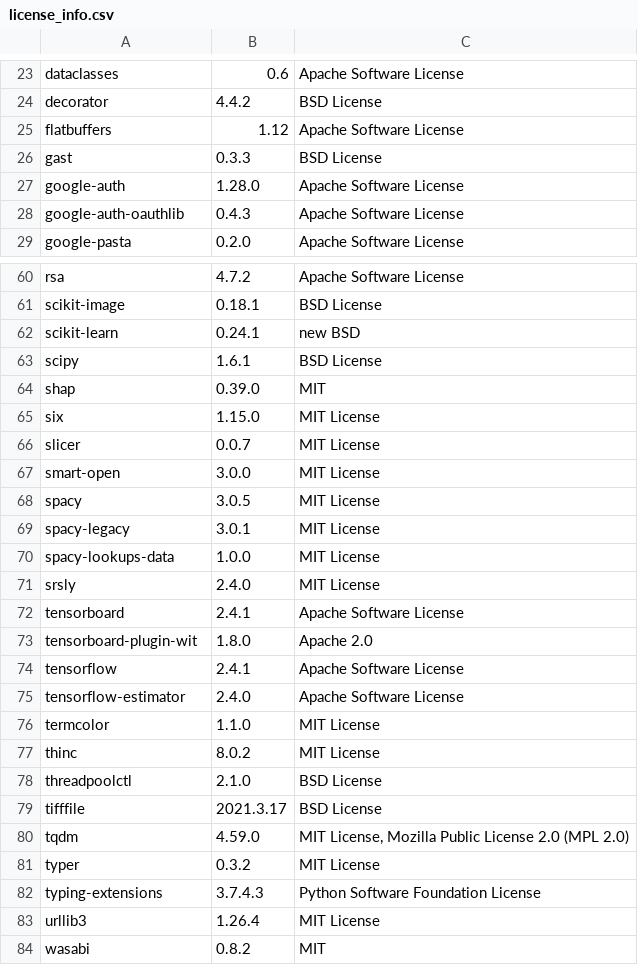
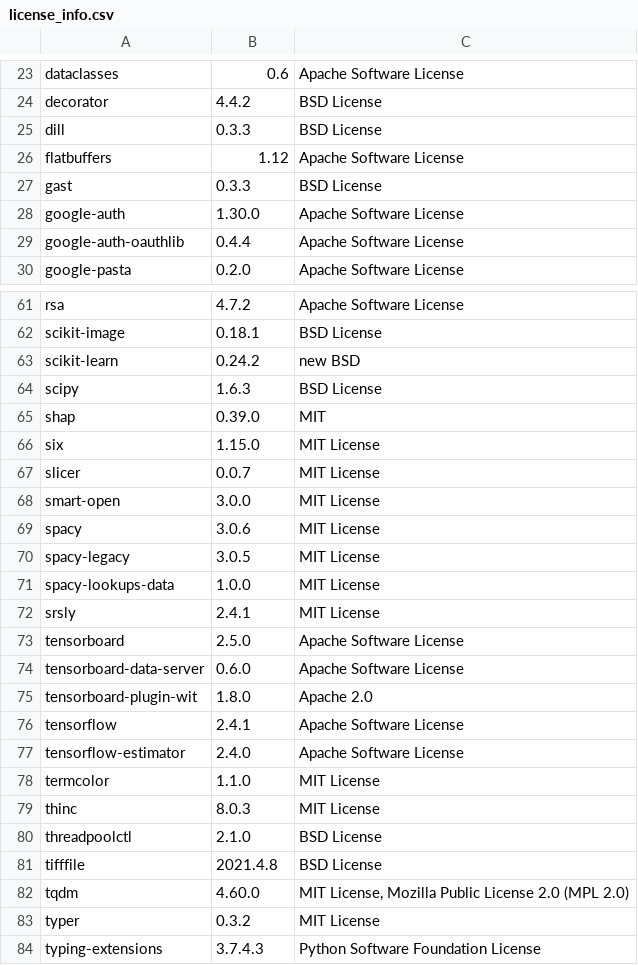
Before and after one commit to SeldonIO/alibi, a CSV file: licenses/license_info.csv, drawn as a sheet; only a part is shown, gaps mark what is left out; the shorter side is filled out with more unchanged rows; the diff covers the shown part only.

Commit message:
Add dill to requirements

```diff
--- a/licenses/license_info.csv
+++ b/licenses/license_info.csv
@@ -24,6 +24,7 @@
 "decorator","4.4.2","BSD License"
+"dill","0.3.3","BSD License"
 "flatbuffers","1.12","Apache Software License"
 "gast","0.3.3","BSD License"
-"google-auth","1.28.0","Apache Software License"
-"google-auth-oauthlib","0.4.3","Apache Software License"
+"google-auth","1.30.0","Apache Software License"
+"google-auth-oauthlib","0.4.4","Apache Software License"
 "google-pasta","0.2.0","Apache Software License"
@@ -61,4 +62,4 @@
 "scikit-image","0.18.1","BSD License"
-"scikit-learn","0.24.1","new BSD"
-"scipy","1.6.1","BSD License"
+"scikit-learn","0.24.2","new BSD"
+"scipy","1.6.3","BSD License"
 "shap","0.39.0","MIT"
@@ -67,7 +68,8 @@
 "smart-open","3.0.0","MIT License"
-"spacy","3.0.5","MIT License"
-"spacy-legacy","3.0.1","MIT License"
+"spacy","3.0.6","MIT License"
+"spacy-legacy","3.0.5","MIT License"
 "spacy-lookups-data","1.0.0","MIT License"
-"srsly","2.4.0","MIT License"
-"tensorboard","2.4.1","Apache Software License"
+"srsly","2.4.1","MIT License"
+"tensorboard","2.5.0","Apache Software License"
+"tensorboard-data-server","0.6.0","Apache Software License"
 "tensorboard-plugin-wit","1.8.0","Apache 2.0"
@@ -76,6 +78,6 @@
 "termcolor","1.1.0","MIT License"
-"thinc","8.0.2","MIT License"
+"thinc","8.0.3","MIT License"
 "threadpoolctl","2.1.0","BSD License"
-"tifffile","2021.3.17","BSD License"
-"tqdm","4.59.0","MIT License, Mozilla Public License 2.0 (MPL 2.0)"
+"tifffile","2021.4.8","BSD License"
+"tqdm","4.60.0","MIT License, Mozilla Public License 2.0 (MPL 2.0)"
 "typer","0.3.2","MIT License"
```
Also changed, not shown: 11 edited cells elsewhere in this file, licenses/license_info.no_versions.csv, 2 other files.
